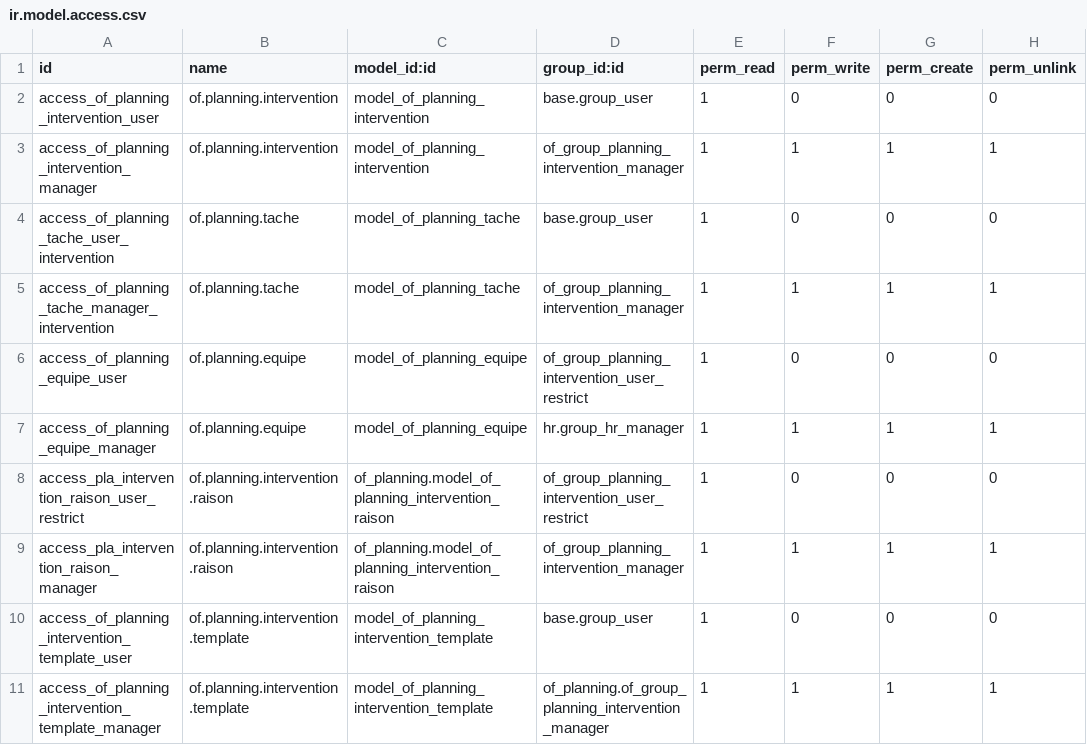
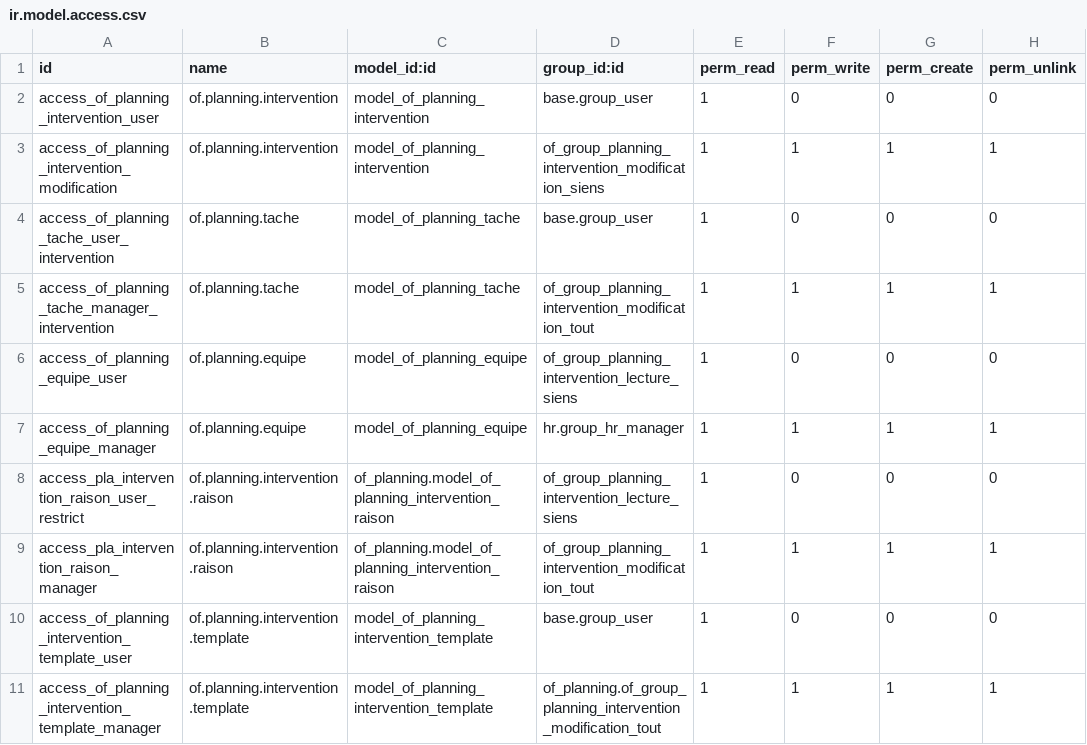
Before and after one commit to odof/openfire, a CSV file: of_planning/security/ir.model.access.csv, drawn as a sheet.

```diff
--- a/of_planning/security/ir.model.access.csv
+++ b/of_planning/security/ir.model.access.csv
@@ -2,10 +2,10 @@
 "access_of_planning_intervention_user","of.planning.intervention","model_of_planning_intervention","base.group_user",1,0,0,0
-"access_of_planning_intervention_manager","of.planning.intervention","model_of_planning_intervention","of_group_planning_intervention_manager",1,1,1,1
+"access_of_planning_intervention_modification","of.planning.intervention","model_of_planning_intervention","of_group_planning_intervention_modification_siens",1,1,1,1
 "access_of_planning_tache_user_intervention","of.planning.tache","model_of_planning_tache","base.group_user",1,0,0,0
-"access_of_planning_tache_manager_intervention","of.planning.tache","model_of_planning_tache","of_group_planning_intervention_manager",1,1,1,1
-"access_of_planning_equipe_user","of.planning.equipe","model_of_planning_equipe","of_group_planning_intervention_user_restrict",1,0,0,0
+"access_of_planning_tache_manager_intervention","of.planning.tache","model_of_planning_tache","of_group_planning_intervention_modification_tout",1,1,1,1
+"access_of_planning_equipe_user","of.planning.equipe","model_of_planning_equipe","of_group_planning_intervention_lecture_siens",1,0,0,0
 "access_of_planning_equipe_manager","of.planning.equipe","model_of_planning_equipe","hr.group_hr_manager",1,1,1,1
-"access_pla_intervention_raison_user_restrict","of.planning.intervention.raison","of_planning.model_of_planning_intervention_raison","of_group_planning_intervention_user_restrict",1,0,0,0
-"access_pla_intervention_raison_manager","of.planning.intervention.raison","of_planning.model_of_planning_intervention_raison","of_group_planning_intervention_manager",1,1,1,1
+"access_pla_intervention_raison_user_restrict","of.planning.intervention.raison","of_planning.model_of_planning_intervention_raison","of_group_planning_intervention_lecture_siens",1,0,0,0
+"access_pla_intervention_raison_manager","of.planning.intervention.raison","of_planning.model_of_planning_intervention_raison","of_group_planning_intervention_modification_tout",1,1,1,1
 "access_of_planning_intervention_template_user","of.planning.intervention.template","model_of_planning_intervention_template","base.group_user",1,0,0,0
-"access_of_planning_intervention_template_manager","of.planning.intervention.template","model_of_planning_intervention_template","of_planning.of_group_planning_intervention_manager",1,1,1,1
+"access_of_planning_intervention_template_manager","of.planning.intervention.template","model_of_planning_intervention_template","of_planning.of_group_planning_intervention_modification_tout",1,1,1,1
```
Also changed, not shown: of_planning_tournee/security/ir.model.access.csv, of_questionnaire/security/ir.model.access.csv, 7 other files.
